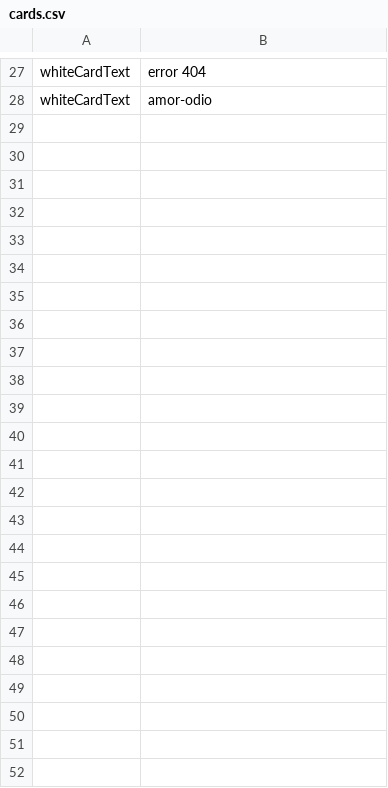
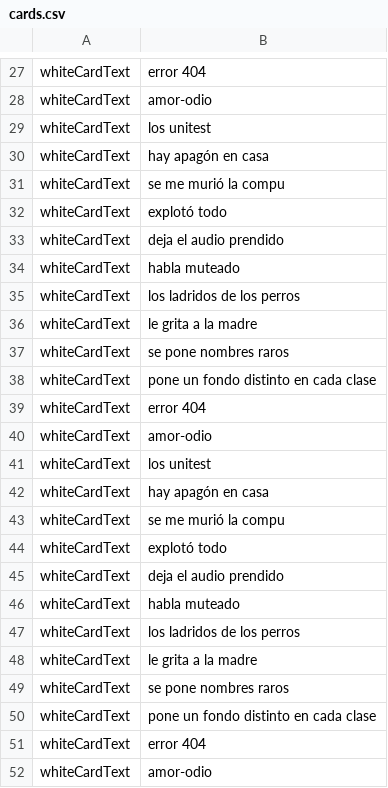
Before and after one commit to facumar93/BotII_Grupo3, a CSV file: src/Program/cards.csv, drawn as a sheet; only a part is shown, gaps mark what is left out; the diff names each change by its address in the sheet, - before the commit and + after, or states it on an @@ line.

```diff
--- a/src/Program/cards.csv
+++ b/src/Program/cards.csv
+row 29: whiteCardText | los unitest
+row 30: whiteCardText | hay apagón en casa
+row 31: whiteCardText | se me murió la compu
+row 32: whiteCardText | explotó todo
+row 33: whiteCardText | deja el audio prendido
+row 34: whiteCardText | habla muteado
+row 35: whiteCardText | los ladridos de los perros
+row 36: whiteCardText | le grita a la madre
+row 37: whiteCardText | se pone nombres raros
+row 38: whiteCardText | pone un fondo distinto en cada clase
+row 39: whiteCardText | error 404
+row 40: whiteCardText | amor-odio
+row 41: whiteCardText | los unitest
+row 42: whiteCardText | hay apagón en casa
+row 43: whiteCardText | se me murió la compu
+row 44: whiteCardText | explotó todo
+row 45: whiteCardText | deja el audio prendido
+row 46: whiteCardText | habla muteado
+row 47: whiteCardText | los ladridos de los perros
+row 48: whiteCardText | le grita a la madre
+row 49: whiteCardText | se pone nombres raros
+row 50: whiteCardText | pone un fondo distinto en cada clase
+row 51: whiteCardText | error 404
+row 52: whiteCardText | amor-odio
```
Also changed, not shown: 9 other files.
